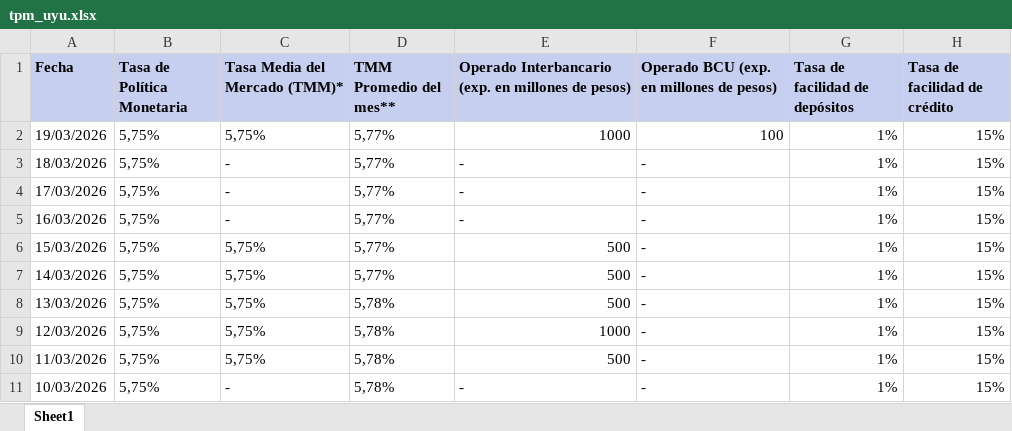
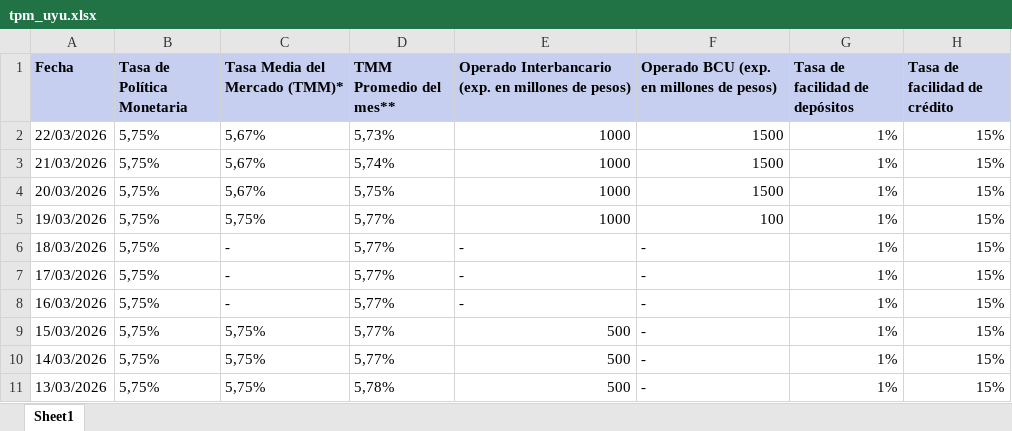
Before and after one commit to jforrisi/dcp, an Excel workbook: update/historicos/tpm_uyu.xlsx, sheet Sheet1, drawn as a sheet; only a part is shown; the shorter side is filled out with more unchanged rows; values as stored, in another font and other column widths than the file's, no borders; the diff names each change by its address in the sheet, - before the commit and + after, or states it on an @@ line.

```diff
--- a/update/historicos/tpm_uyu.xlsx (sheet Sheet1)
+++ b/update/historicos/tpm_uyu.xlsx (sheet Sheet1)
+row 2: 22/03/2026 | 5,75% | 5,67% | 5,73% | 1000 | 1500 | 1% | 15%
+row 3: 21/03/2026 | 5,75% | 5,67% | 5,74% | 1000 | 1500 | 1% | 15%
+row 4: 20/03/2026 | 5,75% | 5,67% | 5,75% | 1000 | 1500 | 1% | 15%
```
Also changed, not shown: update/historicos/expectativas_inflacion_mexico.xlsx, 2 other files.
